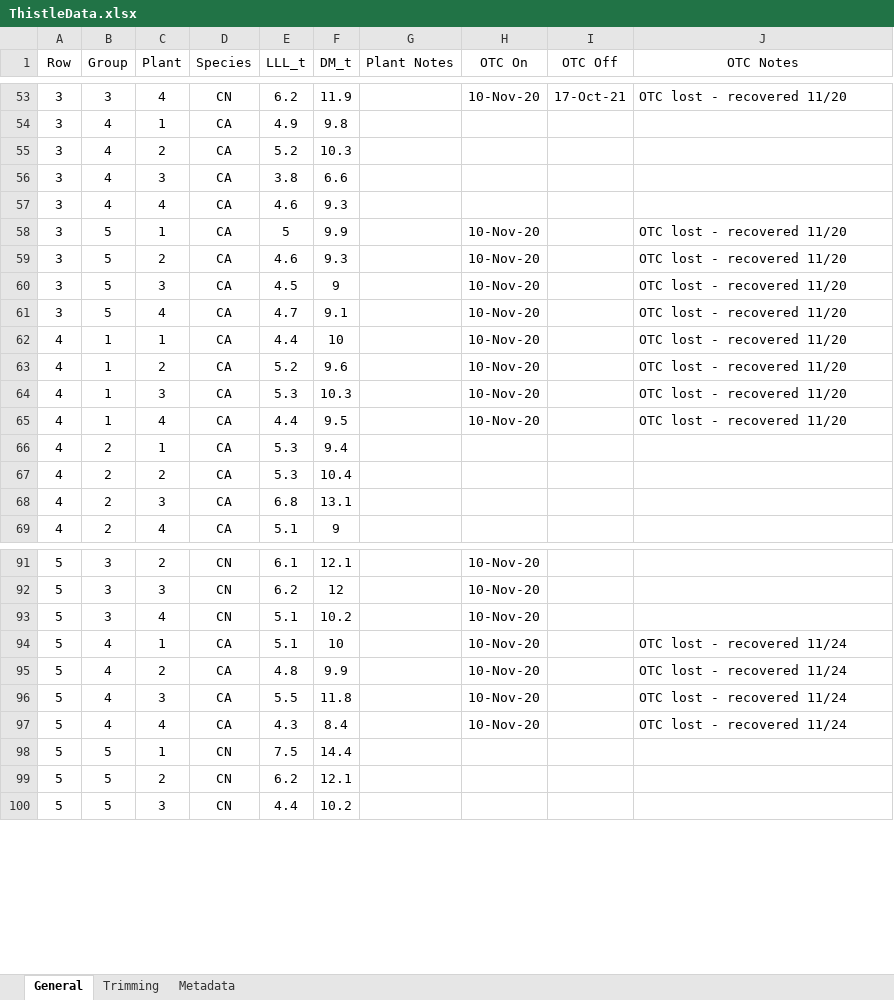
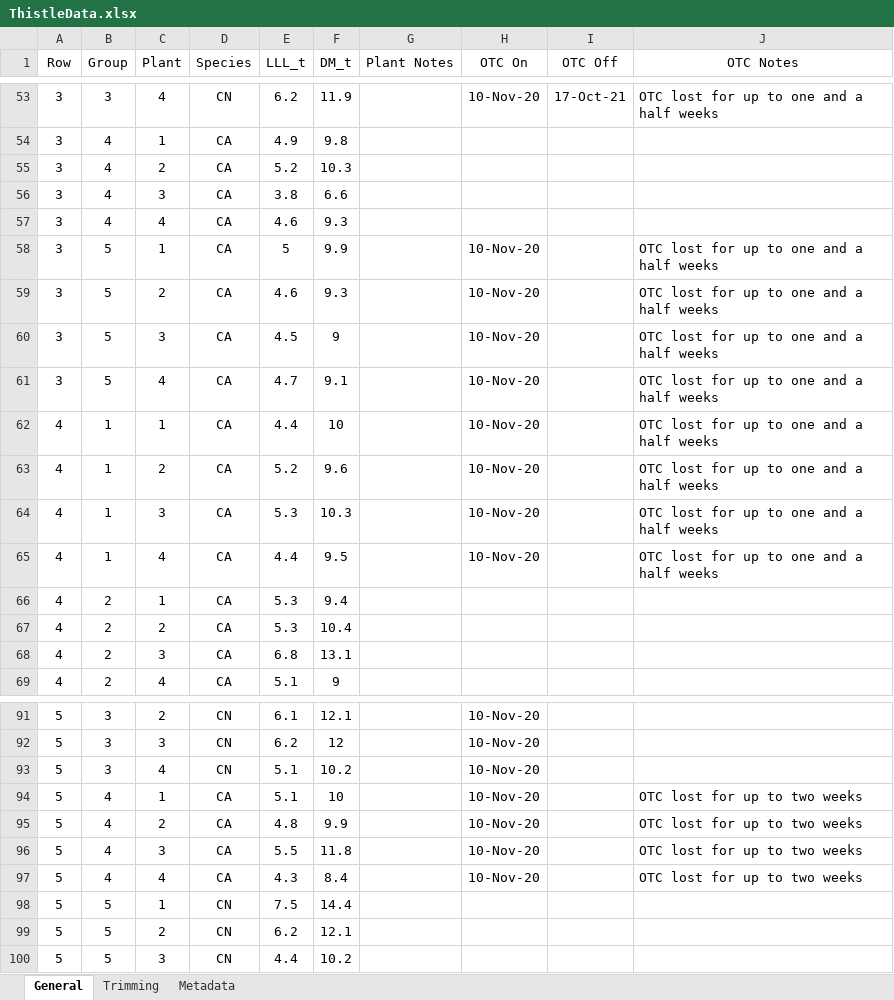
Before and after one commit to TrevorHD/DamageExperiment, an Excel workbook: ThistleData.xlsx, sheet General, drawn as a sheet; only a part is shown, gaps mark what is left out; values as stored, in another font and other column widths than the file's, no borders; the diff covers the shown part only; the diff names each change by its address in the sheet, - before the commit and + after, or states it on an @@ line.

Commit message:
Miscellaneous fixes 1
Removed exact references to dates in data OTC notes and replaced them with a total time period in which the OTC was lost; this is more descriptive than before.

```diff
--- a/ThistleData.xlsx (sheet General)
+++ b/ThistleData.xlsx (sheet General)
-J53 (OTC Notes): OTC lost - recovered 11/20
+J53 (OTC Notes): OTC lost for up to one and a half weeks
-J58:J65 (OTC Notes): OTC lost - recovered 11/20
+J58:J65 (OTC Notes): OTC lost for up to one and a half weeks
-J94:J97 (OTC Notes): OTC lost - recovered 11/24
+J94:J97 (OTC Notes): OTC lost for up to two weeks
```
Also changed, not shown: 35 edited cells elsewhere in this sheet.
